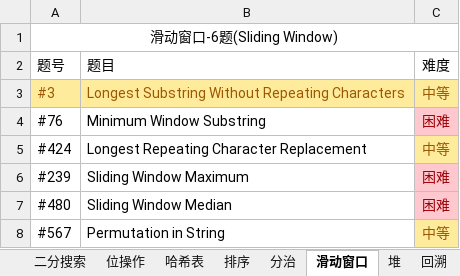
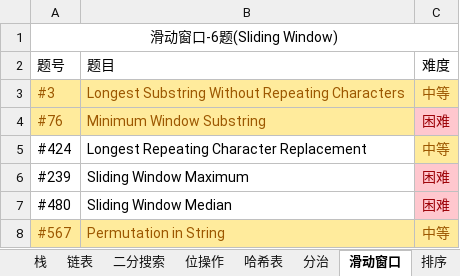
Before and after one commit to unwindfly/LeetCode, an Excel workbook: LeetCode 题目.xlsx, sheet 滑动窗口, drawn as a sheet; values as stored, in another font and other column widths than the file's, no borders; the diff names each change by its address in the sheet, - before the commit and + after, or states it on an @@ line.

```diff
--- a/LeetCode 题目.xlsx (sheet 滑动窗口)
+++ b/LeetCode 题目.xlsx (sheet 滑动窗口)
@@ sheet tab order changed: 栈 | 链表 | 二分搜索 | 位操作 | 哈希表 | 分治 | 滑动窗口 | 排序 @@
@@ A4:B4 fill: none → #FFEB9C, text colour: black → #9C5700 @@
@@ A8:B8 fill: none → #FFEB9C, text colour: black → #9C5700 @@
```
Also changed, not shown: sheet 分治, sheet 哈希表, sheet LeetCode 题目, sheet 堆, sheet 双指针, 5 other files.
